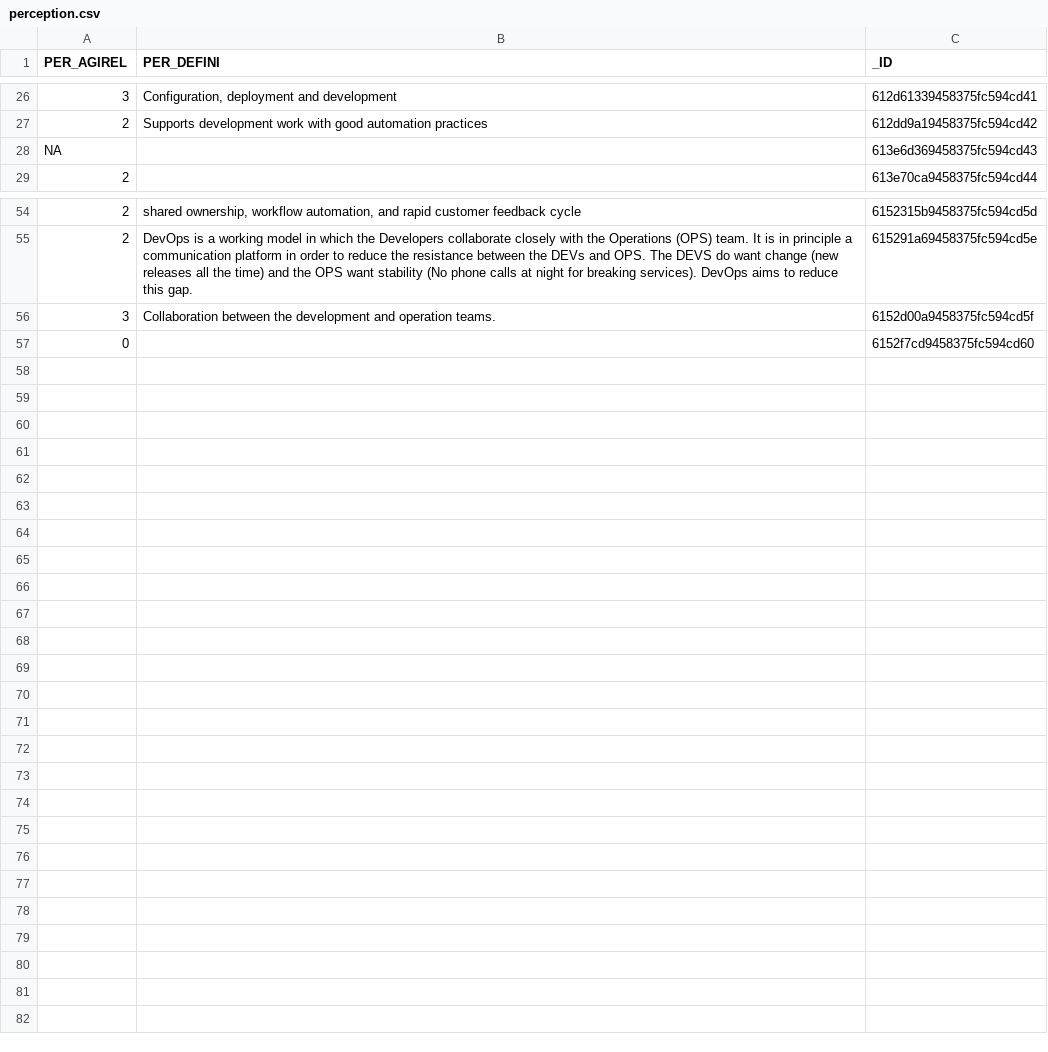
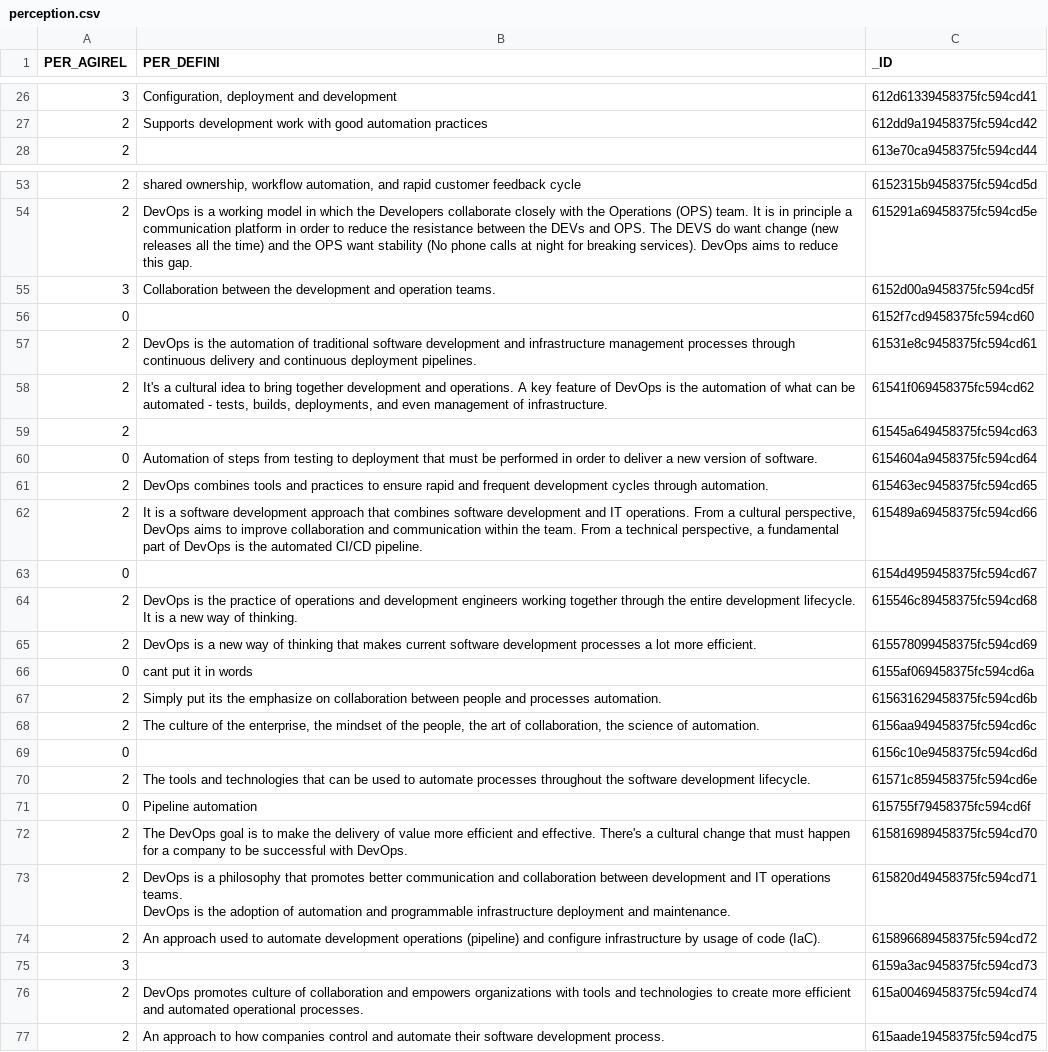
Before and after one commit to dayanpetrow/devops-dissertation, a CSV file: data_processing/dist/perception/perception.csv, drawn as a sheet; only a part is shown, gaps mark what is left out; removed rows and columns are numbered as before the commit, all else as after; ↵ is a line break in a cell; the diff names each change by its address in the sheet, - before the commit and + after, or states it on an @@ line.

Commit message:
process responses into seperate data files

```diff
--- a/data_processing/dist/perception/perception.csv
+++ b/data_processing/dist/perception/perception.csv
-row 28: NA |  | 613e6d369458375fc594cd43
+row 57: 2 | DevOps is the automation of traditional software development and infrastructure management processes through continuous delivery and continuous deployment pipelines. | 61531e8c9458375fc594cd61
+row 58: 2 | It's a cultural idea to bring together development and operations. A key feature of DevOps is the automation of what can be automated - tests, builds, deployments, and even management of infrastructure. | 61541f069458375fc594cd62
+row 59: 2 |  | 61545a649458375fc594cd63
+row 60: 0 | Automation of steps from testing to deployment that must be performed in order to deliver a new version of software. | 6154604a9458375fc594cd64
+row 61: 2 | DevOps combines tools and practices to ensure rapid and frequent development cycles through automation. | 615463ec9458375fc594cd65
+row 62: 2 | It is a software development approach that combines software development and IT operations. From a cultural perspective, DevOps aims to improve collaboration and communication within the team. From a technical perspective, a fundamental part of DevOps is the automated CI/CD pipeline. | 615489a69458375fc594cd66
+row 63: 0 |  | 6154d4959458375fc594cd67
+row 64: 2 | DevOps is the practice of operations and development engineers working together through the entire development lifecycle. It is a new way of thinking. | 615546c89458375fc594cd68
+row 65: 2 | DevOps is a new way of thinking that makes current software development processes a lot more efficient. | 615578099458375fc594cd69
+row 66: 0 | cant put it in words | 6155af069458375fc594cd6a
+row 67: 2 | Simply put its the emphasize on collaboration between people and processes automation. | 615631629458375fc594cd6b
+row 68: 2 | The culture of the enterprise, the mindset of the people, the art of collaboration, the science of automation. | 6156aa949458375fc594cd6c
+row 69: 0 |  | 6156c10e9458375fc594cd6d
+row 70: 2 | The tools and technologies that can be used to automate processes throughout the software development lifecycle. | 61571c859458375fc594cd6e
+row 71: 0 | Pipeline automation | 615755f79458375fc594cd6f
+row 72: 2 | The DevOps goal is to make the delivery of value more efficient and effective. There's a cultural change that must happen for a company to be successful with DevOps. | 615816989458375fc594cd70
+row 73: 2 | DevOps is a philosophy that promotes better communication and collaboration between development and IT operations teams. ↵ DevOps is the adoption of automation and programmable infrastructure deployment and maintenance. | 615820d49458375fc594cd71
+row 74: 2 | An approach used to automate development operations (pipeline) and configure infrastructure by usage of code (IaC). | 615896689458375fc594cd72
+row 75: 3 |  | 6159a3ac9458375fc594cd73
+row 76: 2 | DevOps promotes culture of collaboration and empowers organizations with tools and technologies to create more efficient and automated operational processes. | 615a00469458375fc594cd74
+row 77: 2 | An approach to how companies control and automate their software development process. | 615aade19458375fc594cd75
```
Also changed, not shown: data_processing/dist/combined/combined.csv, data_processing/dist/culture/culture.csv, 21 other files.
